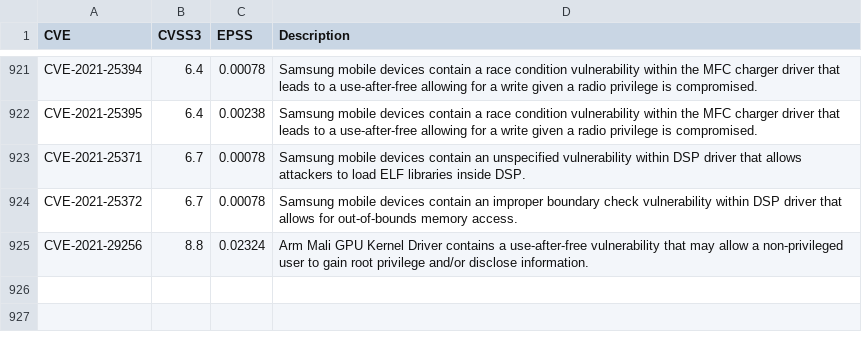
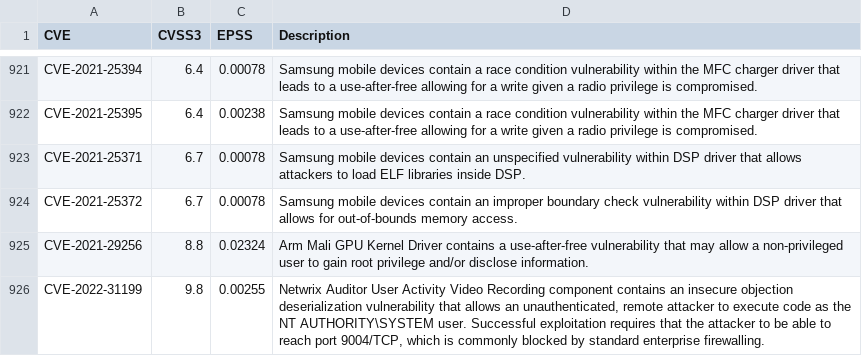
Before and after one commit to jgamblin/KEV_EPSS, a CSV file: epss_kev_nvd.csv, drawn as a sheet; only a part is shown, gaps mark what is left out; the diff names each change by its address in the sheet, - before the commit and + after, or states it on an @@ line.

```diff
--- a/epss_kev_nvd.csv
+++ b/epss_kev_nvd.csv
+row 926: CVE-2022-31199 | 9.8 | 0.00255 | Netwrix Auditor User Activity Video Recording component contains an insecure objection deserialization vulnerability that allows an unauthenticated, remote attacker to execute code as the NT AUTHORITY\SYSTEM user. Successful exploitation requires that the attacker to be able to reach port 9004/TCP, which is commonly blocked by standard enterprise firewalling.
```
Also changed, not shown: 2 other files.
